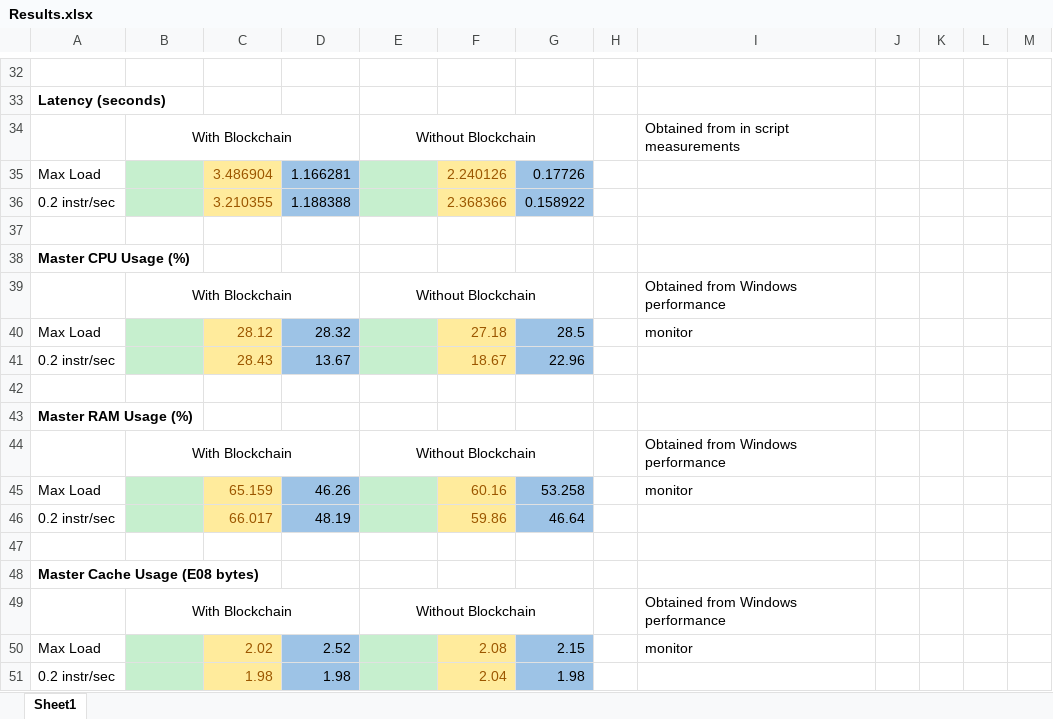
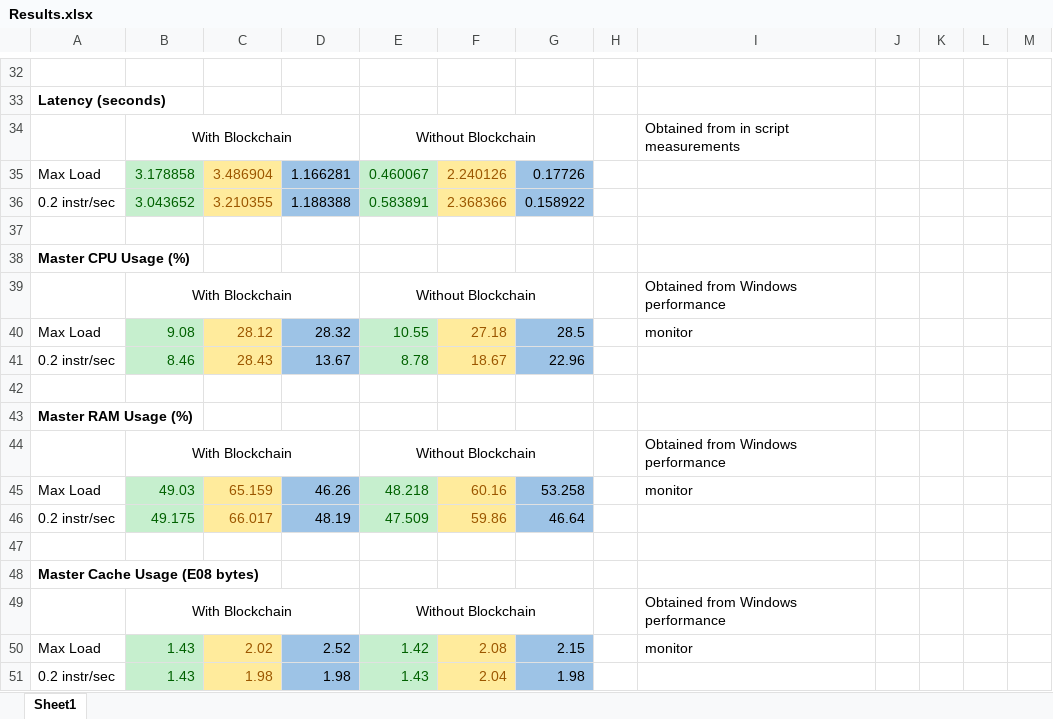
Before and after one commit to Cloudslab/FogBus, an Excel workbook: Performance-Evaluation/Results.xlsx, sheet Sheet1, drawn as a sheet; only a part is shown, gaps mark what is left out; values as stored, in another font and other column widths than the file's, no borders; the diff covers the shown part only; the diff names each change by its address in the sheet, - before the commit and + after, or states it on an @@ line.

```diff
--- a/Performance-Evaluation/Results.xlsx (sheet Sheet1)
+++ b/Performance-Evaluation/Results.xlsx (sheet Sheet1)
-B35: (empty)
+B35: 3.178858
-E35: (empty)
+E35: 0.460067
-B36: (empty)
+B36: 3.043652
-E36: (empty)
+E36: 0.583891
-B40: (empty)
+B40: 9.08
-E40: (empty)
+E40: 10.55
-B41: (empty)
+B41: 8.46
-E41: (empty)
+E41: 8.78
-B45: (empty)
+B45: 49.03
-E45: (empty)
+E45: 48.218
-B46: (empty)
+B46: 49.175
-E46: (empty)
+E46: 47.509
-B50:B51: (empty)
+B50:B51: 1.43
-E50: (empty)
+E50: 1.42
-E51: (empty)
+E51: 1.43
```
Also changed, not shown: 27 edited cells elsewhere in this sheet, 4 other files.
